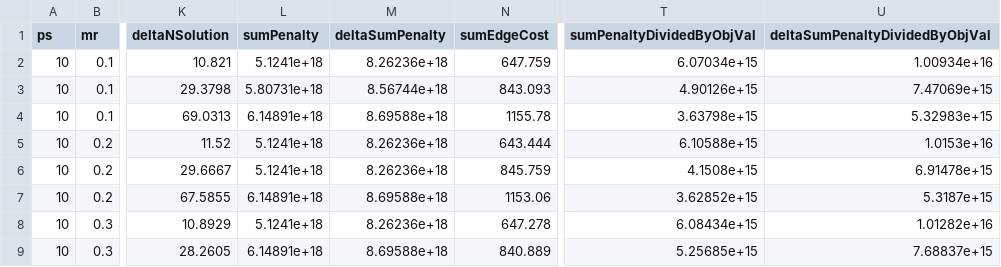
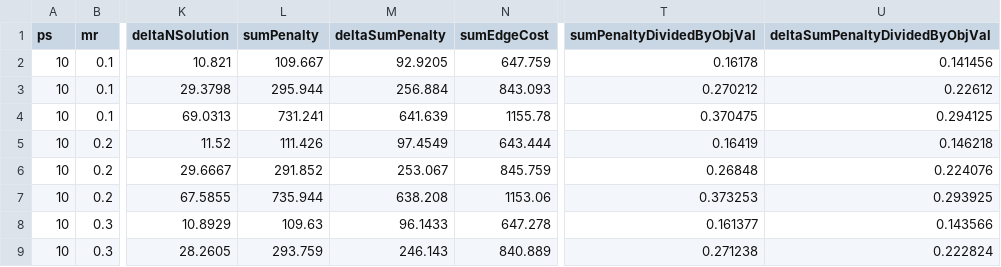
Before and after one commit to luishpmendes/PCDCP, a CSV file: geneticAlgorithm/output/solutionN.csv, drawn as a sheet; only a part is shown, gaps mark what is left out; the diff covers the shown part only; the diff names each change by its address in the sheet, - before the commit and + after, or states it on an @@ line.

```diff
--- a/geneticAlgorithm/output/solutionN.csv
+++ b/geneticAlgorithm/output/solutionN.csv
-L2 (sumPenalty): 5.1241e+18
+L2 (sumPenalty): 109.667
-M2 (deltaSumPenalty): 8.26236e+18
+M2 (deltaSumPenalty): 92.9205
-T2 (sumPenaltyDividedByObjVal): 6.07034e+15
+T2 (sumPenaltyDividedByObjVal): 0.16178
-U2 (deltaSumPenaltyDividedByObjVal): 1.00934e+16
+U2 (deltaSumPenaltyDividedByObjVal): 0.141456
-L3 (sumPenalty): 5.80731e+18
+L3 (sumPenalty): 295.944
-M3 (deltaSumPenalty): 8.56744e+18
+M3 (deltaSumPenalty): 256.884
-T3 (sumPenaltyDividedByObjVal): 4.90126e+15
+T3 (sumPenaltyDividedByObjVal): 0.270212
-U3 (deltaSumPenaltyDividedByObjVal): 7.47069e+15
+U3 (deltaSumPenaltyDividedByObjVal): 0.22612
-L4 (sumPenalty): 6.14891e+18
+L4 (sumPenalty): 731.241
-M4 (deltaSumPenalty): 8.69588e+18
+M4 (deltaSumPenalty): 641.639
-T4 (sumPenaltyDividedByObjVal): 3.63798e+15
+T4 (sumPenaltyDividedByObjVal): 0.370475
-U4 (deltaSumPenaltyDividedByObjVal): 5.32983e+15
+U4 (deltaSumPenaltyDividedByObjVal): 0.294125
-L5 (sumPenalty): 5.1241e+18
+L5 (sumPenalty): 111.426
-M5 (deltaSumPenalty): 8.26236e+18
+M5 (deltaSumPenalty): 97.4549
-T5 (sumPenaltyDividedByObjVal): 6.10588e+15
+T5 (sumPenaltyDividedByObjVal): 0.16419
-U5 (deltaSumPenaltyDividedByObjVal): 1.0153e+16
+U5 (deltaSumPenaltyDividedByObjVal): 0.146218
-L6 (sumPenalty): 5.1241e+18
+L6 (sumPenalty): 291.852
-M6 (deltaSumPenalty): 8.26236e+18
+M6 (deltaSumPenalty): 253.067
-T6 (sumPenaltyDividedByObjVal): 4.1508e+15
+T6 (sumPenaltyDividedByObjVal): 0.26848
-U6 (deltaSumPenaltyDividedByObjVal): 6.91478e+15
+U6 (deltaSumPenaltyDividedByObjVal): 0.224076
-L7 (sumPenalty): 6.14891e+18
+L7 (sumPenalty): 735.944
-M7 (deltaSumPenalty): 8.69588e+18
+M7 (deltaSumPenalty): 638.208
-T7 (sumPenaltyDividedByObjVal): 3.62852e+15
+T7 (sumPenaltyDividedByObjVal): 0.373253
-U7 (deltaSumPenaltyDividedByObjVal): 5.3187e+15
+U7 (deltaSumPenaltyDividedByObjVal): 0.293925
-L8 (sumPenalty): 5.1241e+18
+L8 (sumPenalty): 109.63
-M8 (deltaSumPenalty): 8.26236e+18
+M8 (deltaSumPenalty): 96.1433
-T8 (sumPenaltyDividedByObjVal): 6.08434e+15
+T8 (sumPenaltyDividedByObjVal): 0.161377
-U8 (deltaSumPenaltyDividedByObjVal): 1.01282e+16
+U8 (deltaSumPenaltyDividedByObjVal): 0.143566
-L9 (sumPenalty): 6.14891e+18
+L9 (sumPenalty): 293.759
-M9 (deltaSumPenalty): 8.69588e+18
+M9 (deltaSumPenalty): 246.143
-T9 (sumPenaltyDividedByObjVal): 5.25685e+15
+T9 (sumPenaltyDividedByObjVal): 0.271238
-U9 (deltaSumPenaltyDividedByObjVal): 7.68837e+15
+U9 (deltaSumPenaltyDividedByObjVal): 0.222824
```
Also changed, not shown: 76 edited cells elsewhere in this file, geneticAlgorithm/output/solutionD.csv, geneticAlgorithm/output/solutionM.csv, 11 other files.
